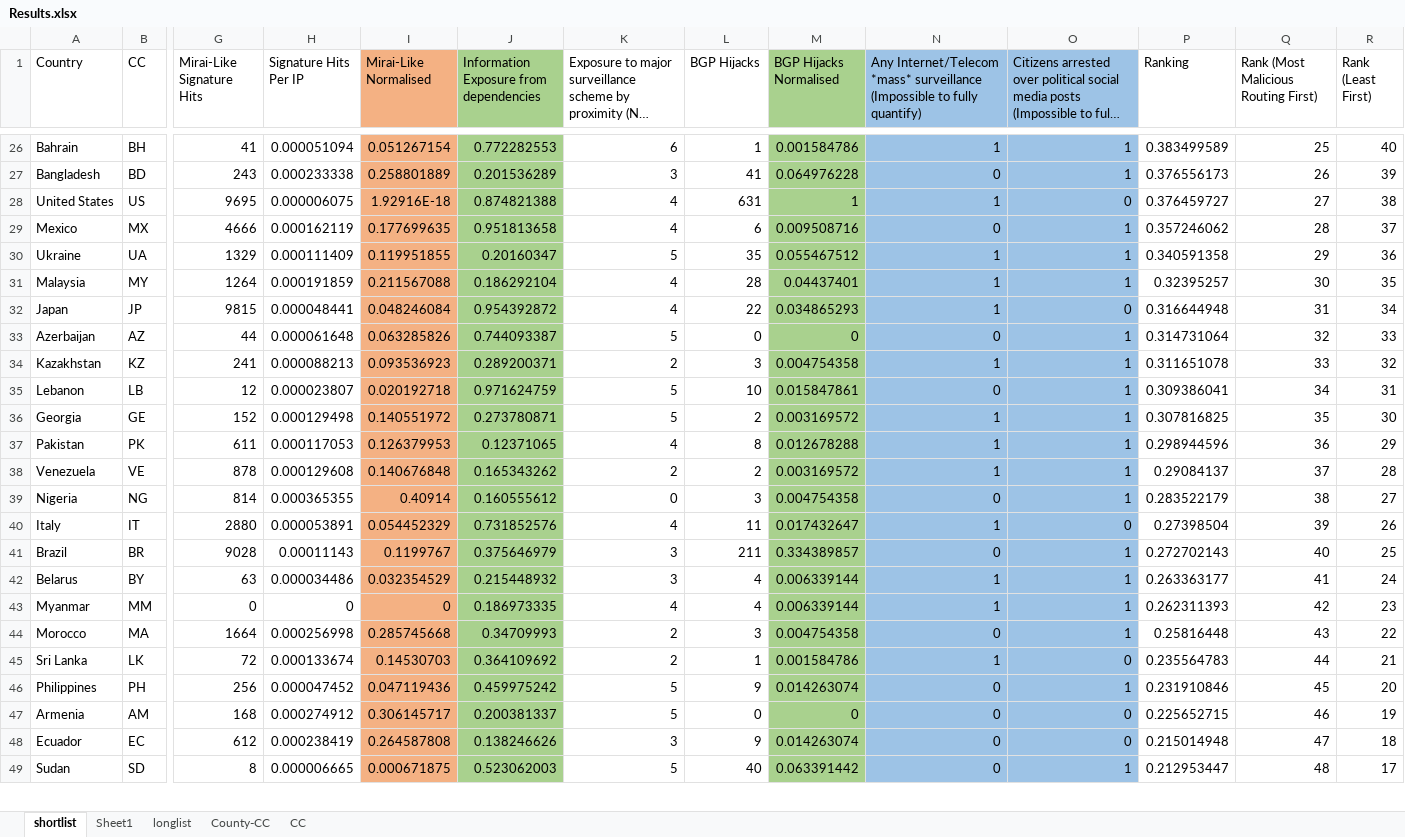
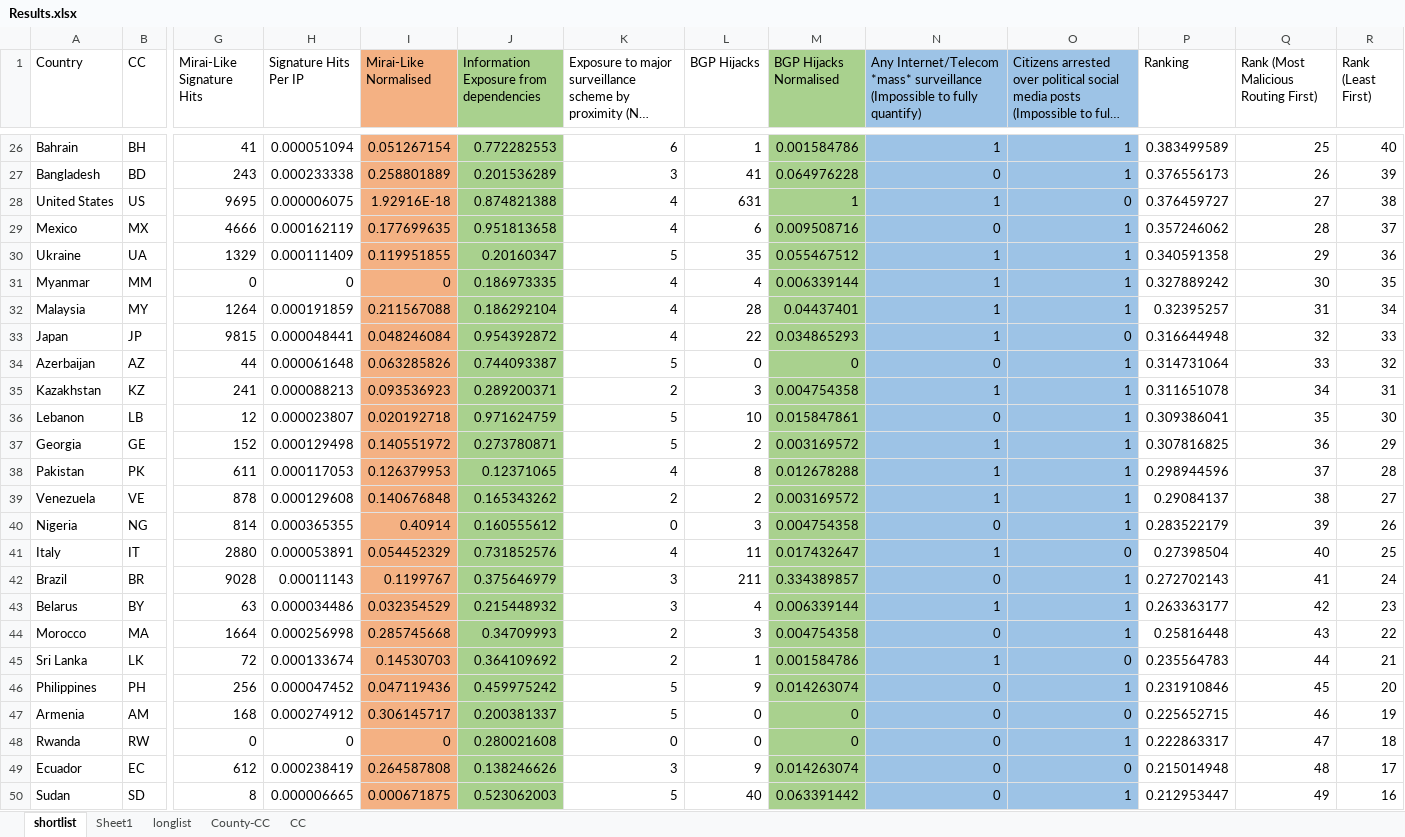
Before and after one commit to niknakatory/3YP-Politics-of-Routing, an Excel workbook: Results.xlsx, sheet shortlist, drawn as a sheet; only a part is shown, gaps mark what is left out; long unchanged cells end in …; values as stored, in another font and other column widths than the file's, no borders; table styles not drawn; removed rows and columns are numbered as before the commit, all else as after; rows hold the shown columns only; the diff covers the shown part only; the diff names each change by its address in the sheet, - before the commit and + after, or states it on an @@ line.

Commit message:
more fixes

```diff
--- a/Results.xlsx (sheet shortlist)
+++ b/Results.xlsx (sheet shortlist)
+row 31: Myanmar | MM | 0 | 0 | 0 | 0.186973335 | 4 | 4 | 0.006339144 | 1 | 1 | 0.327889242 | 30 | 35
-Q32: 30
+Q32: 31
-R32 (Rank (Least First)): 35
+R32 (Rank (Least First)): 34
-Q33: 31
+Q33: 32
-R33 (Rank (Least First)): 34
+R33 (Rank (Least First)): 33
-Q34: 32
+Q34: 33
-R34 (Rank (Least First)): 33
+R34 (Rank (Least First)): 32
-Q35: 33
+Q35: 34
-R35 (Rank (Least First)): 32
+R35 (Rank (Least First)): 31
-Q36: 34
+Q36: 35
-R36 (Rank (Least First)): 31
+R36 (Rank (Least First)): 30
-Q37: 35
+Q37: 36
-R37 (Rank (Least First)): 30
+R37 (Rank (Least First)): 29
-Q38: 36
+Q38: 37
-R38 (Rank (Least First)): 29
+R38 (Rank (Least First)): 28
-Q39: 37
+Q39: 38
-R39 (Rank (Least First)): 28
+R39 (Rank (Least First)): 27
-Q40: 38
+Q40: 39
-R40 (Rank (Least First)): 27
+R40 (Rank (Least First)): 26
-Q41: 39
+Q41: 40
-R41 (Rank (Least First)): 26
+R41 (Rank (Least First)): 25
-Q42: 40
+Q42: 41
-R42 (Rank (Least First)): 25
+R42 (Rank (Least First)): 24
-Q43: 41
+Q43: 42
-R43 (Rank (Least First)): 24
+R43 (Rank (Least First)): 23
-row 43: Myanmar | MM | 0 | 0 | 0 | 0.186973335 | 4 | 4 | 0.006339144 | 1 | 1 | 0.262311393 | 42 | 23
+row 48: Rwanda | RW | 0 | 0 | 0 | 0.280021608 | 0 | 0 | 0 | 0 | 1 | 0.222863317 | 47 | 18
-Q49: 47
+Q49: 48
-R49 (Rank (Least First)): 18
+R49 (Rank (Least First)): 17
-Q50: 48
+Q50: 49
-R50 (Rank (Least First)): 17
+R50 (Rank (Least First)): 16
```
Also changed, not shown: 1 added row, 2 removed rows and 20 edited cells elsewhere in this sheet, formulas that keep their value.
